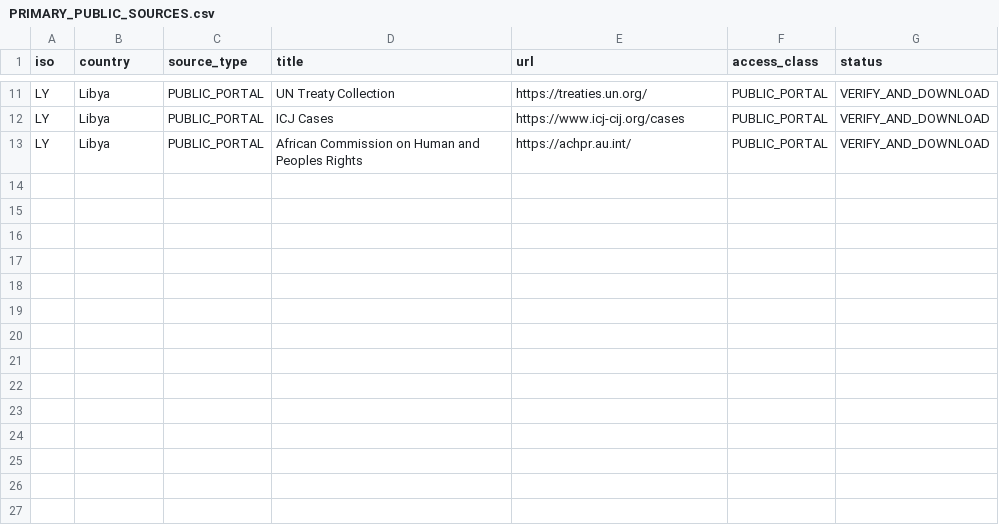
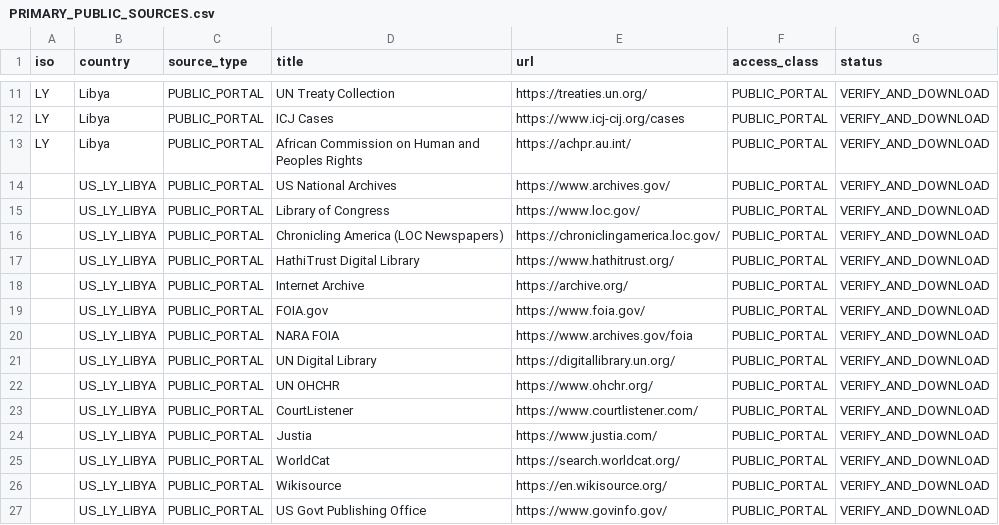
Before and after one commit to GlobalRestitutionAlliance/africa-us-ly-libya-master-litigation, a CSV file: 03_Evidentiary_Exhibits/PRIMARY_PUBLIC_SOURCES.csv, drawn as a sheet; only a part is shown, gaps mark what is left out.

Commit message:
Expand primary public source registries (Batch 2)

```diff
--- a/03_Evidentiary_Exhibits/PRIMARY_PUBLIC_SOURCES.csv
+++ b/03_Evidentiary_Exhibits/PRIMARY_PUBLIC_SOURCES.csv
@@ -13 +13,15 @@ LY,Libya,PUBLIC_PORTAL,ICJ Cases,https://www.icj-cij.org/cases,PUBLIC_PORTAL,VER
 LY,Libya,PUBLIC_PORTAL,African Commission on Human and Peoples Rights,https://achpr.au.int/,PUBLIC_PORTAL,VERIFY_AND_DOWNLOAD
+,US_LY_LIBYA,PUBLIC_PORTAL,US National Archives,https://www.archives.gov/,PUBLIC_PORTAL,VERIFY_AND_DOWNLOAD
+,US_LY_LIBYA,PUBLIC_PORTAL,Library of Congress,https://www.loc.gov/,PUBLIC_PORTAL,VERIFY_AND_DOWNLOAD
+,US_LY_LIBYA,PUBLIC_PORTAL,Chronicling America (LOC Newspapers),https://chroniclingamerica.loc.gov/,PUBLIC_PORTAL,VERIFY_AND_DOWNLOAD
+,US_LY_LIBYA,PUBLIC_PORTAL,HathiTrust Digital Library,https://www.hathitrust.org/,PUBLIC_PORTAL,VERIFY_AND_DOWNLOAD
+,US_LY_LIBYA,PUBLIC_PORTAL,Internet Archive,https://archive.org/,PUBLIC_PORTAL,VERIFY_AND_DOWNLOAD
+,US_LY_LIBYA,PUBLIC_PORTAL,FOIA.gov,https://www.foia.gov/,PUBLIC_PORTAL,VERIFY_AND_DOWNLOAD
+,US_LY_LIBYA,PUBLIC_PORTAL,NARA FOIA,https://www.archives.gov/foia,PUBLIC_PORTAL,VERIFY_AND_DOWNLOAD
+,US_LY_LIBYA,PUBLIC_PORTAL,UN Digital Library,https://digitallibrary.un.org/,PUBLIC_PORTAL,VERIFY_AND_DOWNLOAD
+,US_LY_LIBYA,PUBLIC_PORTAL,UN OHCHR,https://www.ohchr.org/,PUBLIC_PORTAL,VERIFY_AND_DOWNLOAD
+,US_LY_LIBYA,PUBLIC_PORTAL,CourtListener,https://www.courtlistener.com/,PUBLIC_PORTAL,VERIFY_AND_DOWNLOAD
+,US_LY_LIBYA,PUBLIC_PORTAL,Justia,https://www.justia.com/,PUBLIC_PORTAL,VERIFY_AND_DOWNLOAD
+,US_LY_LIBYA,PUBLIC_PORTAL,WorldCat,https://search.worldcat.org/,PUBLIC_PORTAL,VERIFY_AND_DOWNLOAD
+,US_LY_LIBYA,PUBLIC_PORTAL,Wikisource,https://en.wikisource.org/,PUBLIC_PORTAL,VERIFY_AND_DOWNLOAD
+,US_LY_LIBYA,PUBLIC_PORTAL,US Govt Publishing Office,https://www.govinfo.gov/,PUBLIC_PORTAL,VERIFY_AND_DOWNLOAD
```
Also changed, not shown: 2 other files.
